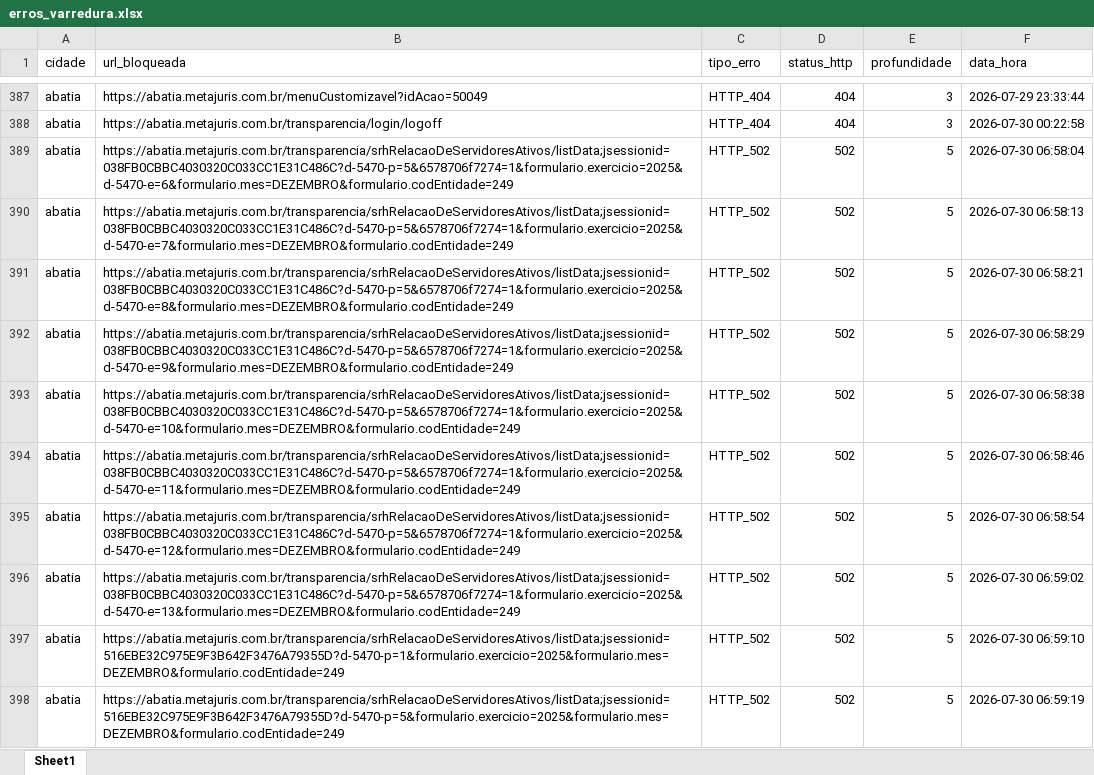
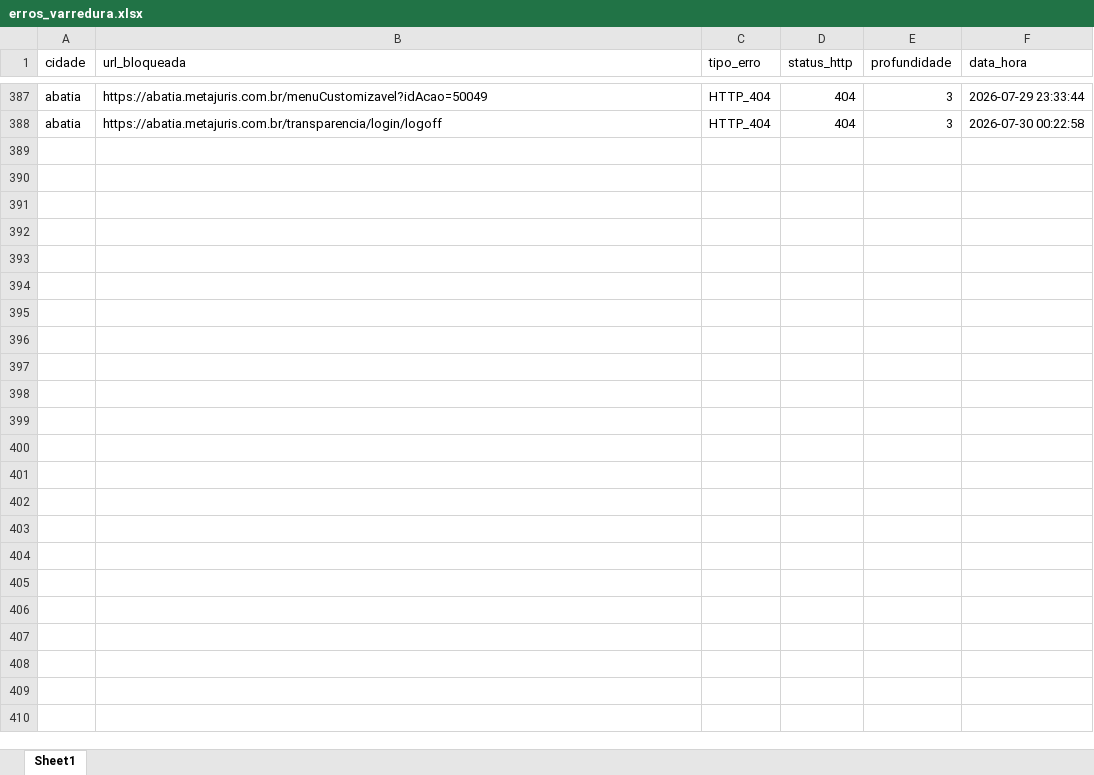
Before and after one commit to ttportela/dados-genero, an Excel workbook: resultados/abatia/erros_varredura.xlsx, sheet Sheet1, drawn as a sheet; only a part is shown, gaps mark what is left out; values as stored, in another font and other column widths than the file's, no borders; the diff covers the shown part only; the diff names each change by its address in the sheet, - before the commit and + after, or states it on an @@ line.

```diff
--- a/resultados/abatia/erros_varredura.xlsx (sheet Sheet1)
+++ b/resultados/abatia/erros_varredura.xlsx (sheet Sheet1)
-row 389: abatia | https://abatia.metajuris.com.br/transparencia/srhRelacaoDeServidoresAtivos/listData;jsessionid=038FB0CBBC4030320C033CC1E31C486C?d-5470-p=5&6578706f7274=1&formulario.exercicio=2025&d-5470-e=6&formulario.mes=DEZEMBRO&formulario.codEntidade=249 | HTTP_502 | 502 | 5 | 2026-07-30 06:58:04
-row 390: abatia | https://abatia.metajuris.com.br/transparencia/srhRelacaoDeServidoresAtivos/listData;jsessionid=038FB0CBBC4030320C033CC1E31C486C?d-5470-p=5&6578706f7274=1&formulario.exercicio=2025&d-5470-e=7&formulario.mes=DEZEMBRO&formulario.codEntidade=249 | HTTP_502 | 502 | 5 | 2026-07-30 06:58:13
-row 391: abatia | https://abatia.metajuris.com.br/transparencia/srhRelacaoDeServidoresAtivos/listData;jsessionid=038FB0CBBC4030320C033CC1E31C486C?d-5470-p=5&6578706f7274=1&formulario.exercicio=2025&d-5470-e=8&formulario.mes=DEZEMBRO&formulario.codEntidade=249 | HTTP_502 | 502 | 5 | 2026-07-30 06:58:21
-row 392: abatia | https://abatia.metajuris.com.br/transparencia/srhRelacaoDeServidoresAtivos/listData;jsessionid=038FB0CBBC4030320C033CC1E31C486C?d-5470-p=5&6578706f7274=1&formulario.exercicio=2025&d-5470-e=9&formulario.mes=DEZEMBRO&formulario.codEntidade=249 | HTTP_502 | 502 | 5 | 2026-07-30 06:58:29
-row 393: abatia | https://abatia.metajuris.com.br/transparencia/srhRelacaoDeServidoresAtivos/listData;jsessionid=038FB0CBBC4030320C033CC1E31C486C?d-5470-p=5&6578706f7274=1&formulario.exercicio=2025&d-5470-e=10&formulario.mes=DEZEMBRO&formulario.codEntidade=249 | HTTP_502 | 502 | 5 | 2026-07-30 06:58:38
-row 394: abatia | https://abatia.metajuris.com.br/transparencia/srhRelacaoDeServidoresAtivos/listData;jsessionid=038FB0CBBC4030320C033CC1E31C486C?d-5470-p=5&6578706f7274=1&formulario.exercicio=2025&d-5470-e=11&formulario.mes=DEZEMBRO&formulario.codEntidade=249 | HTTP_502 | 502 | 5 | 2026-07-30 06:58:46
-row 395: abatia | https://abatia.metajuris.com.br/transparencia/srhRelacaoDeServidoresAtivos/listData;jsessionid=038FB0CBBC4030320C033CC1E31C486C?d-5470-p=5&6578706f7274=1&formulario.exercicio=2025&d-5470-e=12&formulario.mes=DEZEMBRO&formulario.codEntidade=249 | HTTP_502 | 502 | 5 | 2026-07-30 06:58:54
-row 396: abatia | https://abatia.metajuris.com.br/transparencia/srhRelacaoDeServidoresAtivos/listData;jsessionid=038FB0CBBC4030320C033CC1E31C486C?d-5470-p=5&6578706f7274=1&formulario.exercicio=2025&d-5470-e=13&formulario.mes=DEZEMBRO&formulario.codEntidade=249 | HTTP_502 | 502 | 5 | 2026-07-30 06:59:02
-row 397: abatia | https://abatia.metajuris.com.br/transparencia/srhRelacaoDeServidoresAtivos/listData;jsessionid=516EBE32C975E9F3B642F3476A79355D?d-5470-p=1&formulario.exercicio=2025&formulario.mes=DEZEMBRO&formulario.codEntidade=249 | HTTP_502 | 502 | 5 | 2026-07-30 06:59:10
-row 398: abatia | https://abatia.metajuris.com.br/transparencia/srhRelacaoDeServidoresAtivos/listData;jsessionid=516EBE32C975E9F3B642F3476A79355D?d-5470-p=5&formulario.exercicio=2025&formulario.mes=DEZEMBRO&formulario.codEntidade=249 | HTTP_502 | 502 | 5 | 2026-07-30 06:59:19
```
Also changed, not shown: 134 removed rows elsewhere in this sheet, resultados/abatia/inventario_externos.xlsx, resultados/abatia/inventario_links.xlsx, 32 other files.
